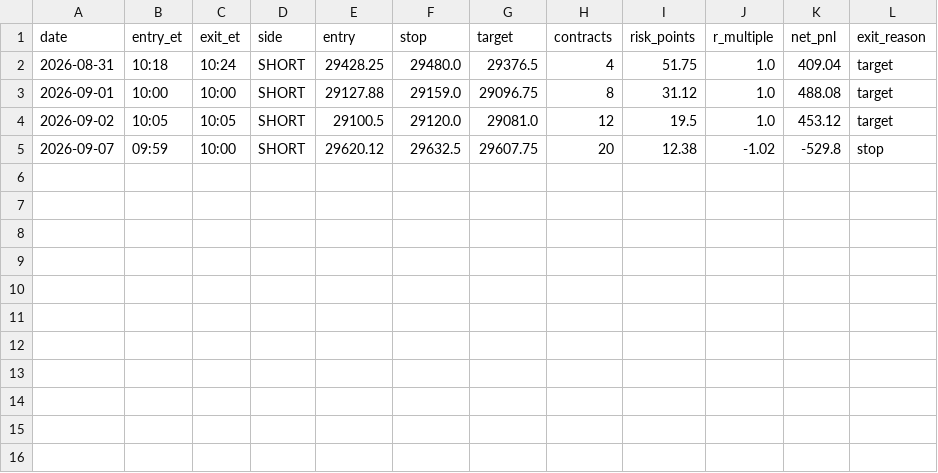
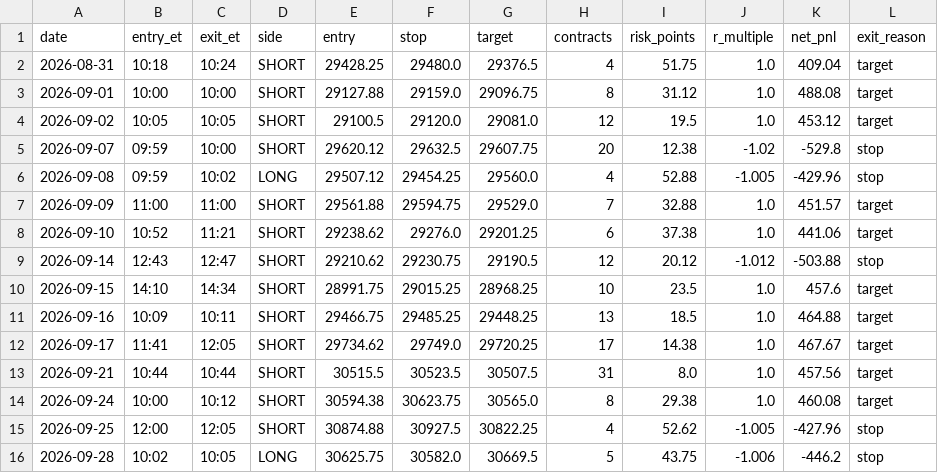
Before and after one commit to Christopher0607/ICT-HANXIN, a CSV file: docs/forward_log.csv, drawn as a sheet; the diff names each change by its address in the sheet, - before the commit and + after, or states it on an @@ line.

```diff
--- a/docs/forward_log.csv
+++ b/docs/forward_log.csv
+row 6: 2026-09-08 | 09:59 | 10:02 | LONG | 29507.12 | 29454.25 | 29560.0 | 4 | 52.88 | -1.005 | -429.96 | stop
+row 7: 2026-09-09 | 11:00 | 11:00 | SHORT | 29561.88 | 29594.75 | 29529.0 | 7 | 32.88 | 1.0 | 451.57 | target
+row 8: 2026-09-10 | 10:52 | 11:21 | SHORT | 29238.62 | 29276.0 | 29201.25 | 6 | 37.38 | 1.0 | 441.06 | target
+row 9: 2026-09-14 | 12:43 | 12:47 | SHORT | 29210.62 | 29230.75 | 29190.5 | 12 | 20.12 | -1.012 | -503.88 | stop
+row 10: 2026-09-15 | 14:10 | 14:34 | SHORT | 28991.75 | 29015.25 | 28968.25 | 10 | 23.5 | 1.0 | 457.6 | target
+row 11: 2026-09-16 | 10:09 | 10:11 | SHORT | 29466.75 | 29485.25 | 29448.25 | 13 | 18.5 | 1.0 | 464.88 | target
+row 12: 2026-09-17 | 11:41 | 12:05 | SHORT | 29734.62 | 29749.0 | 29720.25 | 17 | 14.38 | 1.0 | 467.67 | target
+row 13: 2026-09-21 | 10:44 | 10:44 | SHORT | 30515.5 | 30523.5 | 30507.5 | 31 | 8.0 | 1.0 | 457.56 | target
+row 14: 2026-09-24 | 10:00 | 10:12 | SHORT | 30594.38 | 30623.75 | 30565.0 | 8 | 29.38 | 1.0 | 460.08 | target
+row 15: 2026-09-25 | 12:00 | 12:05 | SHORT | 30874.88 | 30927.5 | 30822.25 | 4 | 52.62 | -1.005 | -427.96 | stop
+row 16: 2026-09-28 | 10:02 | 10:05 | LONG | 30625.75 | 30582.0 | 30669.5 | 5 | 43.75 | -1.006 | -446.2 | stop
```
Also changed, not shown: 6 other files.
